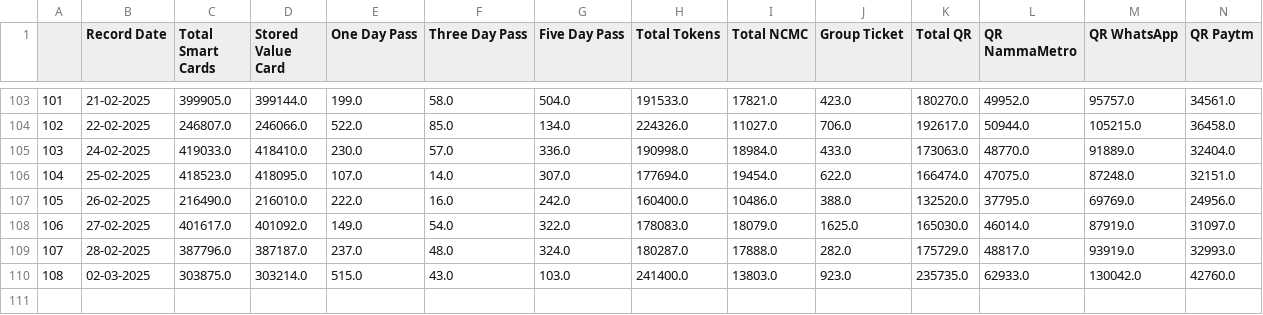
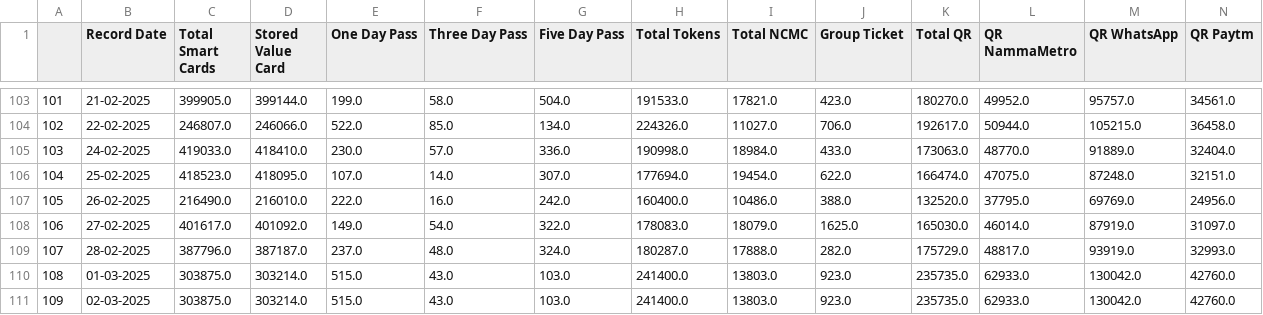
Before and after one commit to thecont1/namma-metro-ridership-tracker, a CSV file: NammaMetro_Ridership_Dataset.csv, drawn as a sheet; only a part is shown, gaps mark what is left out; addresses are those after the commit; the diff names each change by its address in the sheet, - before the commit and + after, or states it on an @@ line.

Commit message:
daily dataset append

```diff
--- a/NammaMetro_Ridership_Dataset.csv
+++ b/NammaMetro_Ridership_Dataset.csv
+row 110: 108 | 01-03-2025 | 303875.0 | 303214.0 | 515.0 | 43.0 | 103.0 | 241400.0 | 13803.0 | 923.0 | 235735.0 | 62933.0 | 130042.0 | 42760.0
@@ column A renumbered from row 111 down @@
```
